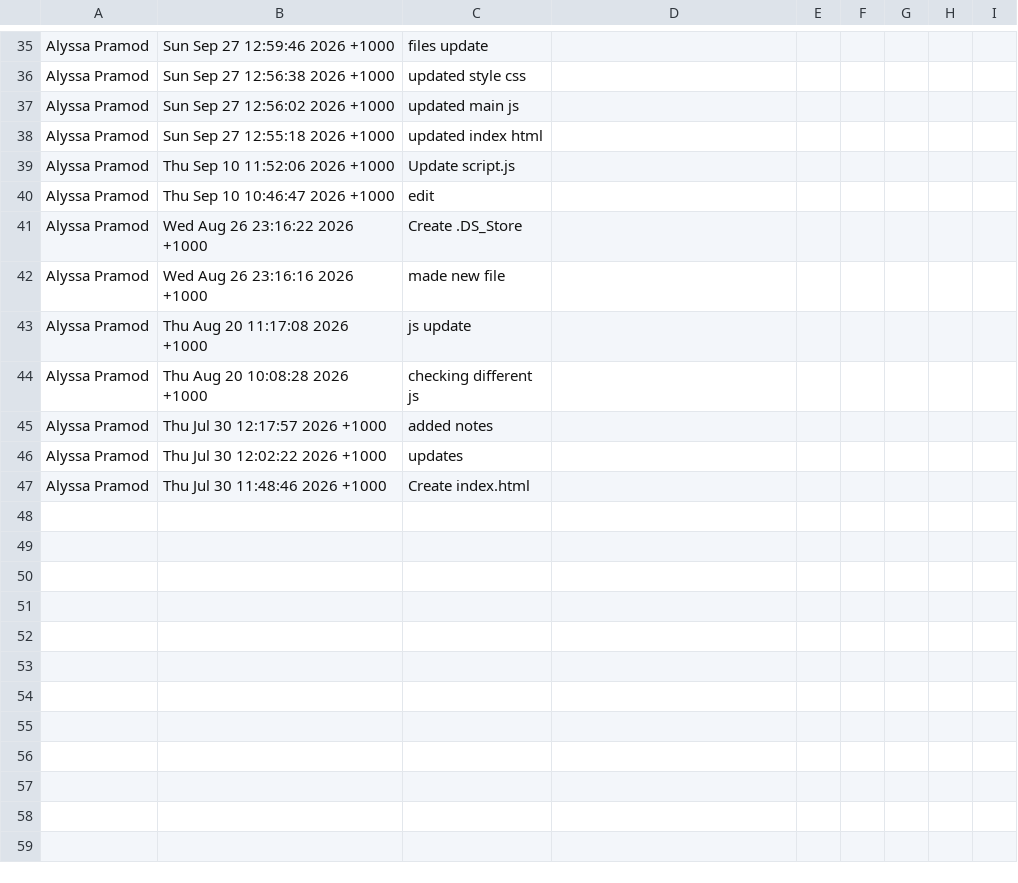
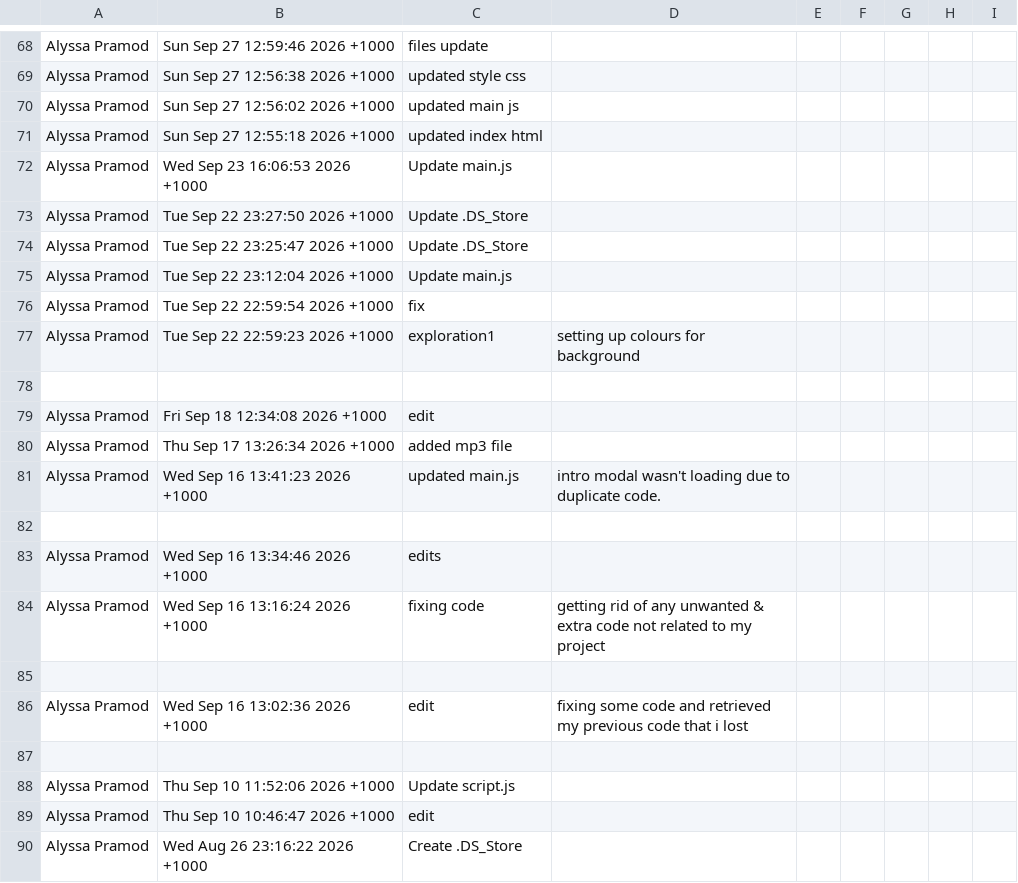
Before and after one commit to alyssa1912/audioInstrument, a CSV file: commit_history.csv, drawn as a sheet; only a part is shown, gaps mark what is left out; the shorter side is filled out with more unchanged rows; the diff covers the shown part only.

```diff
--- a/commit_history.csv
+++ b/commit_history.csv
@@ -38,2 +71,18 @@ Alyssa Pramod,Sun Sep 27 12:56:02 2026 +1000,updated main js,
 Alyssa Pramod,Sun Sep 27 12:55:18 2026 +1000,updated index html,
+Alyssa Pramod,Wed Sep 23 16:06:53 2026 +1000,Update main.js,
+Alyssa Pramod,Tue Sep 22 23:27:50 2026 +1000,Update .DS_Store,
+Alyssa Pramod,Tue Sep 22 23:25:47 2026 +1000,Update .DS_Store,
+Alyssa Pramod,Tue Sep 22 23:12:04 2026 +1000,Update main.js,
+Alyssa Pramod,Tue Sep 22 22:59:54 2026 +1000,fix,
+Alyssa Pramod,Tue Sep 22 22:59:23 2026 +1000,exploration1,setting up colours for background
+
+Alyssa Pramod,Fri Sep 18 12:34:08 2026 +1000,edit,
+Alyssa Pramod,Thu Sep 17 13:26:34 2026 +1000,added mp3 file,
+Alyssa Pramod,Wed Sep 16 13:41:23 2026 +1000,updated main.js,intro modal wasn't loading due to duplicate code.
+
+Alyssa Pramod,Wed Sep 16 13:34:46 2026 +1000,edits,
+Alyssa Pramod,Wed Sep 16 13:16:24 2026 +1000,fixing code,getting rid of any unwanted & extra code not related to my project
+
+Alyssa Pramod,Wed Sep 16 13:02:36 2026 +1000,edit,fixing some code and retrieved my previous code that i lost
+
 Alyssa Pramod,Thu Sep 10 11:52:06 2026 +1000,Update script.js,
```
Also changed, not shown: 33 added rows elsewhere in this file, 3 other files.
